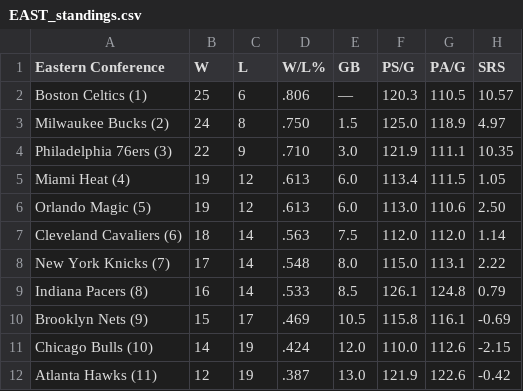
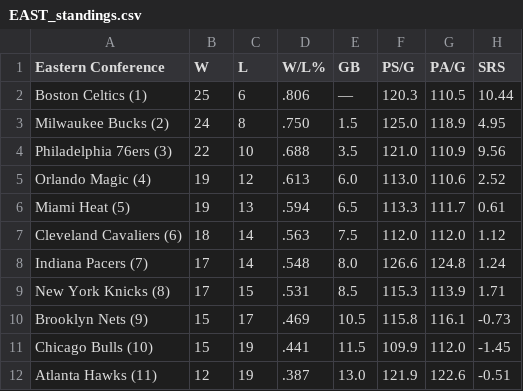
Before and after one commit to caHaber/flat-data-nba-standings, a CSV file: EAST_standings.csv, drawn as a sheet; only a part is shown; the diff covers the shown part only.

Commit message:
Flat: latest data (2023-12-31T16:02:08.419Z) {   "date": "2023-12-31T16:02:08.419Z",   "files": [     {       "name": "EAST_standings.csv",       "deltaBytes": 0,       "source": "https://www.espn.com/nba/standings"     },     {       "name": "NBA_2024.html",       "deltaBytes": -390,       "source": "https://www.espn.com/nba/standings"     },     {       "name": "WEST_standings.csv",       "deltaBytes": 0,       "source": "https://www.espn.com/nba/standings"     }   ] }

```diff
--- a/EAST_standings.csv
+++ b/EAST_standings.csv
@@ -1,12 +1,12 @@
 "Eastern Conference","W","L","W/L%","GB","PS/G","PA/G","SRS"
-"Boston Celtics (1) ","25","6",".806","—","120.3","110.5","10.57"
-"Milwaukee Bucks (2) ","24","8",".750","1.5","125.0","118.9","4.97"
-"Philadelphia 76ers (3) ","22","9",".710","3.0","121.9","111.1","10.35"
-"Miami Heat (4) ","19","12",".613","6.0","113.4","111.5","1.05"
-"Orlando Magic (5) ","19","12",".613","6.0","113.0","110.6","2.50"
-"Cleveland Cavaliers (6) ","18","14",".563","7.5","112.0","112.0","1.14"
-"New York Knicks (7) ","17","14",".548","8.0","115.0","113.1","2.22"
-"Indiana Pacers (8) ","16","14",".533","8.5","126.1","124.8","0.79"
-"Brooklyn Nets (9) ","15","17",".469","10.5","115.8","116.1","-0.69"
-"Chicago Bulls (10) ","14","19",".424","12.0","110.0","112.6","-2.15"
-"Atlanta Hawks (11) ","12","19",".387","13.0","121.9","122.6","-0.42"
+"Boston Celtics (1) ","25","6",".806","—","120.3","110.5","10.44"
+"Milwaukee Bucks (2) ","24","8",".750","1.5","125.0","118.9","4.95"
+"Philadelphia 76ers (3) ","22","10",".688","3.5","121.0","110.9","9.56"
+"Orlando Magic (4) ","19","12",".613","6.0","113.0","110.6","2.52"
+"Miami Heat (5) ","19","13",".594","6.5","113.3","111.7","0.61"
+"Cleveland Cavaliers (6) ","18","14",".563","7.5","112.0","112.0","1.12"
+"Indiana Pacers (7) ","17","14",".548","8.0","126.6","124.8","1.24"
+"New York Knicks (8) ","17","15",".531","8.5","115.3","113.9","1.71"
+"Brooklyn Nets (9) ","15","17",".469","10.5","115.8","116.1","-0.73"
+"Chicago Bulls (10) ","15","19",".441","11.5","109.9","112.0","-1.45"
+"Atlanta Hawks (11) ","12","19",".387","13.0","121.9","122.6","-0.51"
```
Also changed, not shown: 14 edited cells elsewhere in this file, WEST_standings.csv, 1 other file.
